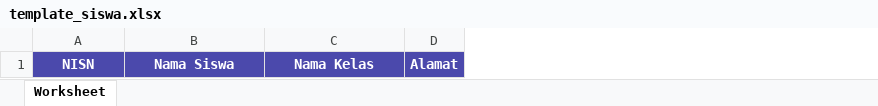
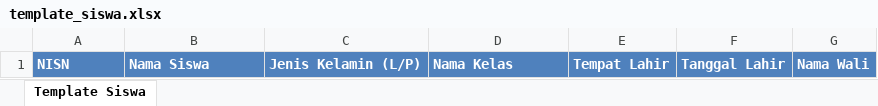
Before and after one commit to dewecorp/spp, an Excel workbook: data/template_siswa.xlsx, sheet Template Siswa, drawn as a sheet; values as stored, in another font and other column widths than the file's, no borders; removed rows and columns are numbered as before the commit, all else as after; the diff names each change by its address in the sheet, - before the commit and + after, or states it on an @@ line.

```diff
--- a/data/template_siswa.xlsx (sheet Template Siswa)
+++ b/data/template_siswa.xlsx (sheet Template Siswa)
-sheet tab: Worksheet
+sheet tab: Template Siswa
+column C, row 1: Jenis Kelamin (L/P)
-column D, row 1: Alamat
+column E, row 1: Tempat Lahir
+column F, row 1: Tanggal Lahir
+column G, row 1: Nama Wali
@@ A1:B1 fill: #4B49AC → #4F81BD, alignment: center → left @@
@@ D1 fill: #4B49AC → #4F81BD, alignment: center → left @@
```
Also changed, not shown: 11 other files.
